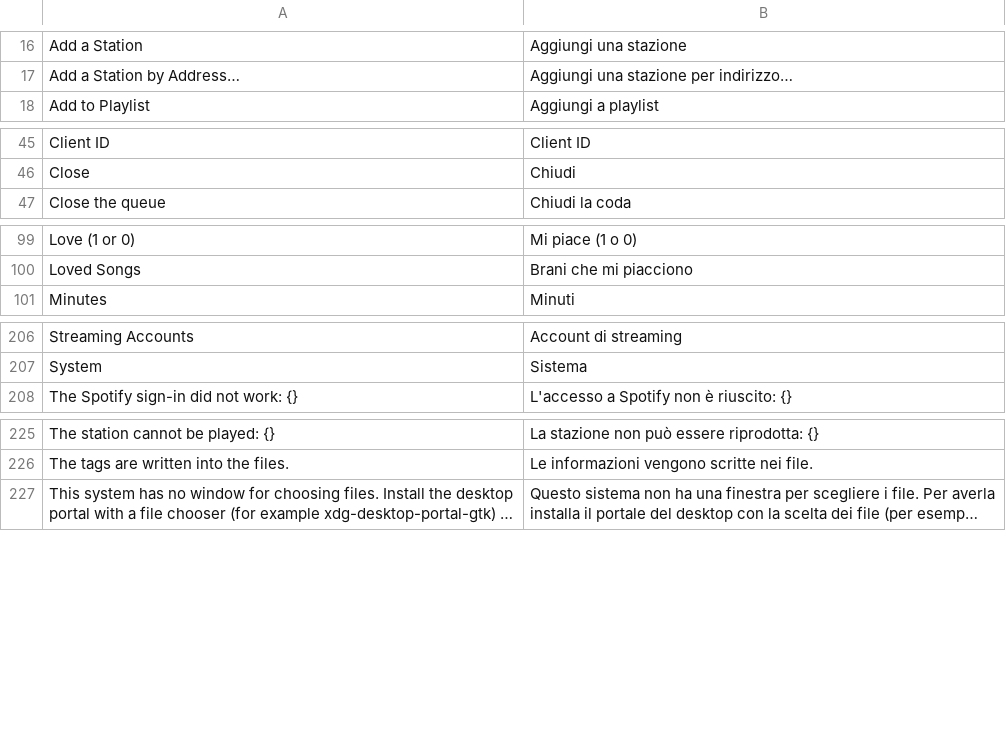
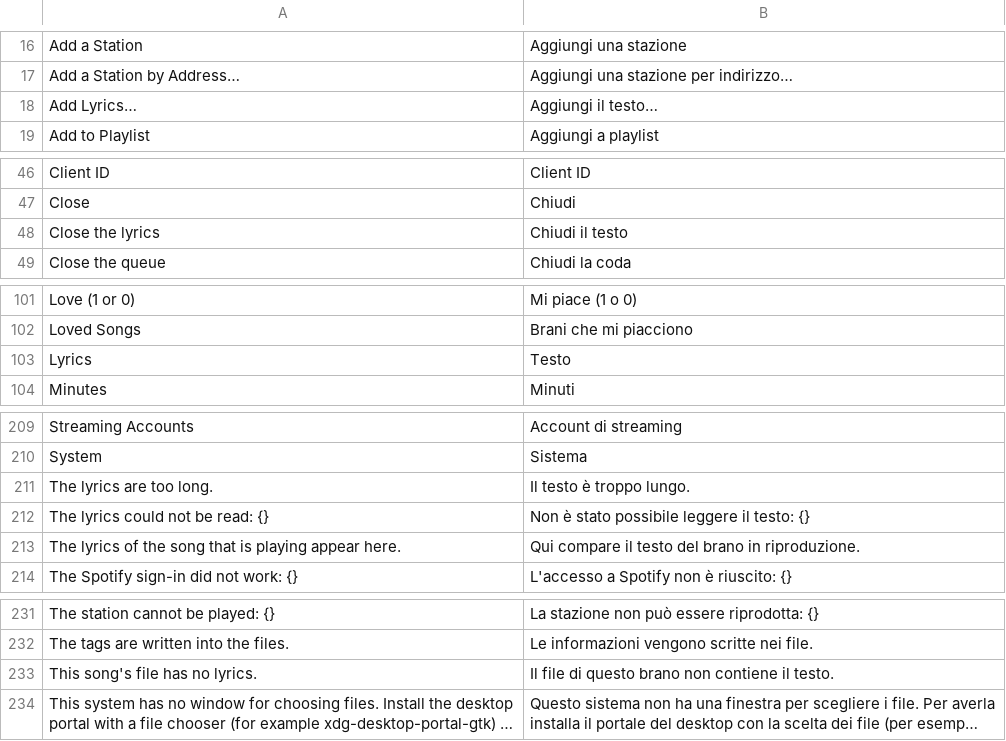
Before and after one commit to mmazzieri/musiccraft, a TSV file: crates/ui/src/it.tsv, drawn as a sheet; only a part is shown, gaps mark what is left out; long unchanged cells end in …; the diff names each change by its address in the sheet, - before the commit and + after, or states it on an @@ line.

Commit message:
Song lyrics: read, show and edit the lyrics in the music files (#14)
Closes #13

```diff
--- a/crates/ui/src/it.tsv
+++ b/crates/ui/src/it.tsv
+row 18: Add Lyrics… | Aggiungi il testo…
+row 48: Close the lyrics | Chiudi il testo
+row 103: Lyrics | Testo
+row 211: The lyrics are too long. | Il testo è troppo lungo.
+row 212: The lyrics could not be read: {} | Non è stato possibile leggere il testo: {}
+row 213: The lyrics of the song that is playing appear here. | Qui compare il testo del brano in riproduzione.
+row 233: This song's file has no lyrics. | Il file di questo brano non contiene il testo.
```
Also changed, not shown: 12 other files.
